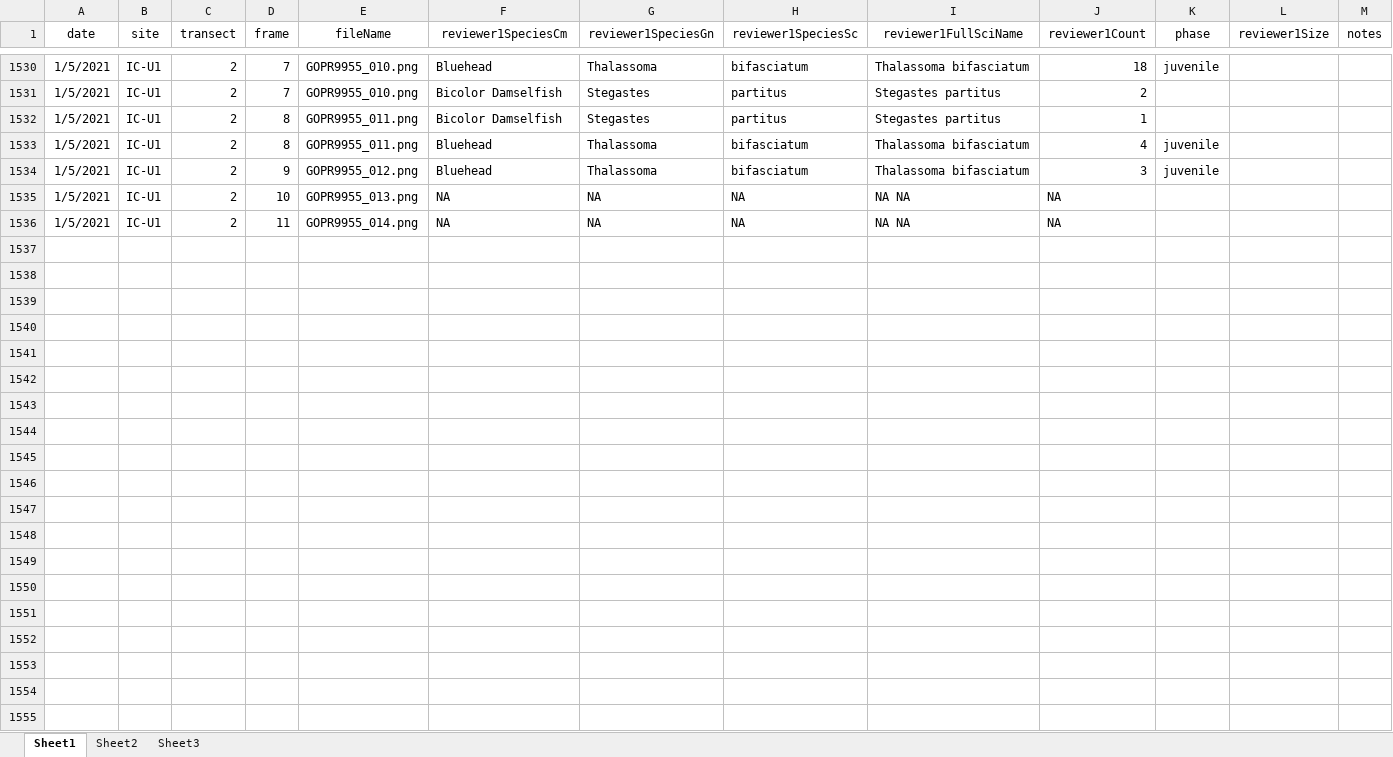
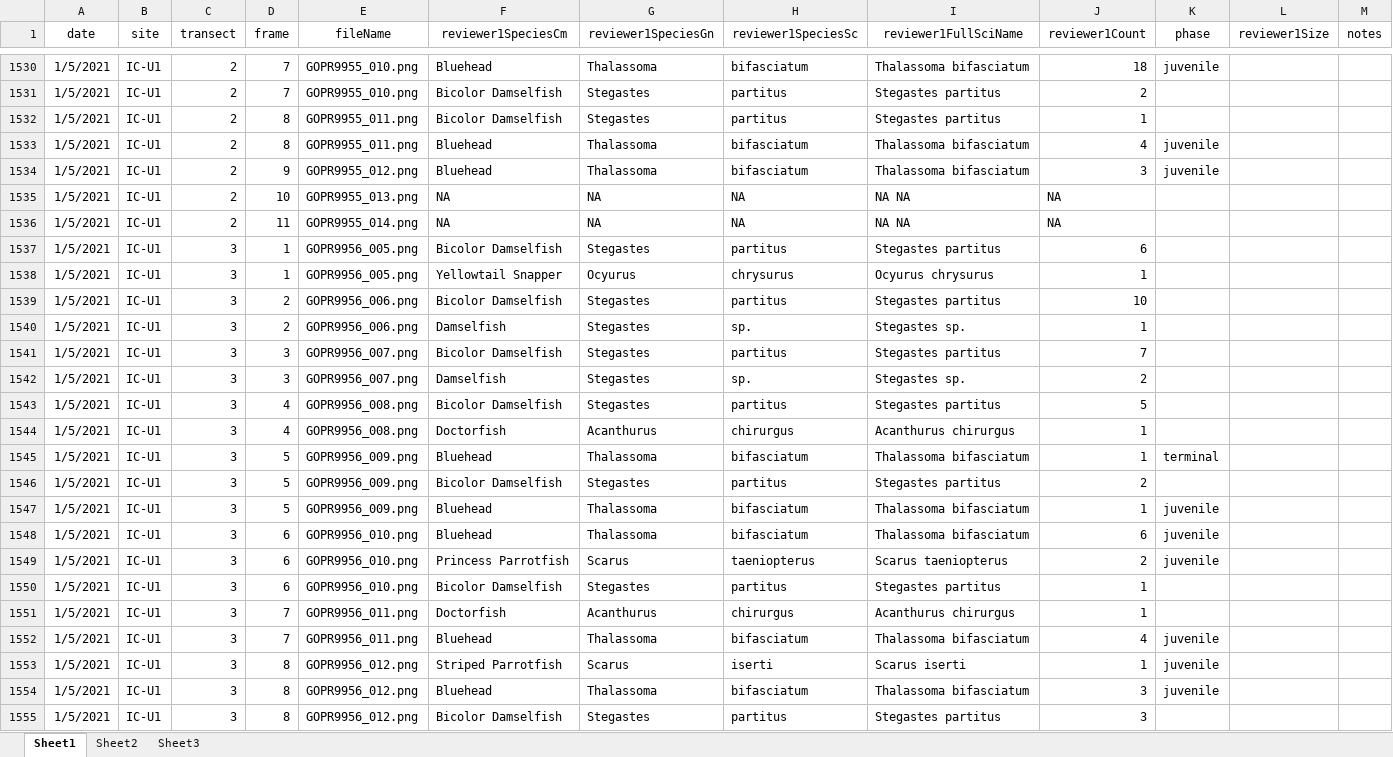
Before and after one commit to icombs2017/photogrammetryNOAA, an Excel workbook: fishSurveys/data/fishSurveyData.xlsx, sheet Sheet1, drawn as a sheet; only a part is shown, gaps mark what is left out; values as stored, in another font and other column widths than the file's, no borders; rows hold the shown columns only; the diff covers the shown part only; the diff names each change by its address in the sheet, - before the commit and + after, or states it on an @@ line.

Commit message:
Update fishSurveyData.xlsx

```diff
--- a/fishSurveys/data/fishSurveyData.xlsx (sheet Sheet1)
+++ b/fishSurveys/data/fishSurveyData.xlsx (sheet Sheet1)
+row 1537: 1/5/2021 | IC-U1 | 3 | 1 | GOPR9956_005.png | Bicolor Damselfish | Stegastes | partitus | Stegastes partitus | 6
+row 1538: 1/5/2021 | IC-U1 | 3 | 1 | GOPR9956_005.png | Yellowtail Snapper | Ocyurus | chrysurus | Ocyurus chrysurus | 1
+row 1539: 1/5/2021 | IC-U1 | 3 | 2 | GOPR9956_006.png | Bicolor Damselfish | Stegastes | partitus | Stegastes partitus | 10
+row 1540: 1/5/2021 | IC-U1 | 3 | 2 | GOPR9956_006.png | Damselfish | Stegastes | sp. | Stegastes sp. | 1
+row 1541: 1/5/2021 | IC-U1 | 3 | 3 | GOPR9956_007.png | Bicolor Damselfish | Stegastes | partitus | Stegastes partitus | 7
+row 1542: 1/5/2021 | IC-U1 | 3 | 3 | GOPR9956_007.png | Damselfish | Stegastes | sp. | Stegastes sp. | 2
+row 1543: 1/5/2021 | IC-U1 | 3 | 4 | GOPR9956_008.png | Bicolor Damselfish | Stegastes | partitus | Stegastes partitus | 5
+row 1544: 1/5/2021 | IC-U1 | 3 | 4 | GOPR9956_008.png | Doctorfish | Acanthurus | chirurgus | Acanthurus chirurgus | 1
+row 1545: 1/5/2021 | IC-U1 | 3 | 5 | GOPR9956_009.png | Bluehead | Thalassoma | bifasciatum | Thalassoma bifasciatum | 1 | terminal
+row 1546: 1/5/2021 | IC-U1 | 3 | 5 | GOPR9956_009.png | Bicolor Damselfish | Stegastes | partitus | Stegastes partitus | 2
+row 1547: 1/5/2021 | IC-U1 | 3 | 5 | GOPR9956_009.png | Bluehead | Thalassoma | bifasciatum | Thalassoma bifasciatum | 1 | juvenile
+row 1548: 1/5/2021 | IC-U1 | 3 | 6 | GOPR9956_010.png | Bluehead | Thalassoma | bifasciatum | Thalassoma bifasciatum | 6 | juvenile
+row 1549: 1/5/2021 | IC-U1 | 3 | 6 | GOPR9956_010.png | Princess Parrotfish | Scarus | taeniopterus | Scarus taeniopterus | 2 | juvenile
+row 1550: 1/5/2021 | IC-U1 | 3 | 6 | GOPR9956_010.png | Bicolor Damselfish | Stegastes | partitus | Stegastes partitus | 1
+row 1551: 1/5/2021 | IC-U1 | 3 | 7 | GOPR9956_011.png | Doctorfish | Acanthurus | chirurgus | Acanthurus chirurgus | 1
+row 1552: 1/5/2021 | IC-U1 | 3 | 7 | GOPR9956_011.png | Bluehead | Thalassoma | bifasciatum | Thalassoma bifasciatum | 4 | juvenile
+row 1553: 1/5/2021 | IC-U1 | 3 | 8 | GOPR9956_012.png | Striped Parrotfish | Scarus | iserti | Scarus iserti | 1 | juvenile
+row 1554: 1/5/2021 | IC-U1 | 3 | 8 | GOPR9956_012.png | Bluehead | Thalassoma | bifasciatum | Thalassoma bifasciatum | 3 | juvenile
+row 1555: 1/5/2021 | IC-U1 | 3 | 8 | GOPR9956_012.png | Bicolor Damselfish | Stegastes | partitus | Stegastes partitus | 3
```
Also changed, not shown: 163 added rows elsewhere in this sheet.
